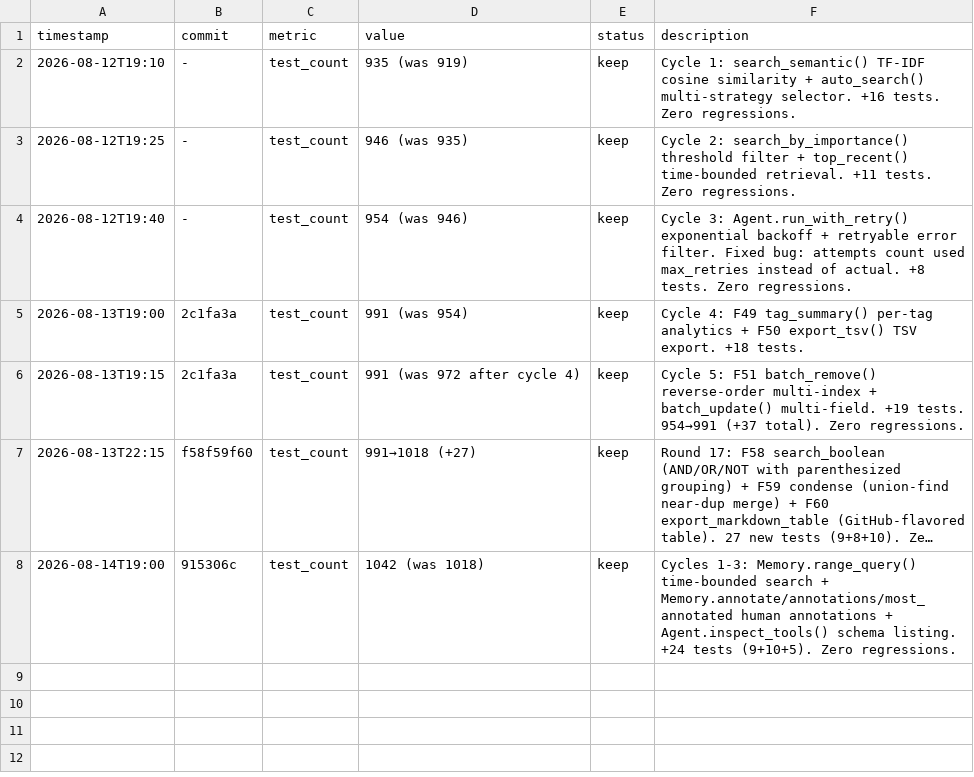
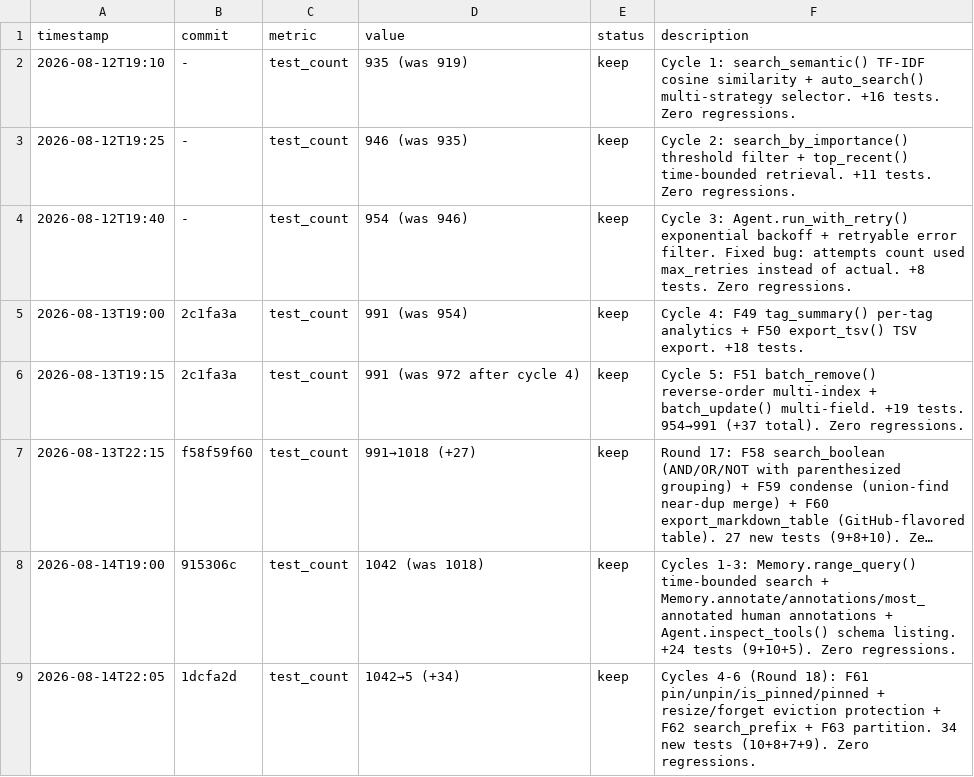
Before and after one commit to robertsong2019/12-factor-agents-explorer, a TSV file: nano-agent/experiments.tsv, drawn as a sheet; long unchanged cells end in ….

Commit message:
log Round 18 experiment entries

```diff
--- a/nano-agent/experiments.tsv
+++ b/nano-agent/experiments.tsv
@@ -8 +8,2 @@ timestamp	commit	metric	value	status	description
 2026-08-14T19:00	915306c	test_count	1042 (was 1018)	keep	Cycles 1-3: Memory.range_query() time-bounded search + Memory.annotate/annotations/most_annotated human annotations + Agent.inspect_tools() schema listing. +24 tests (9+10+5). Zero regressions.
+2026-08-14T22:05	1dcfa2d	test_count	1042→5 (+34)	keep	Cycles 4-6 (Round 18): F61 pin/unpin/is_pinned/pinned + resize/forget eviction protection + F62 search_prefix + F63 partition. 34 new tests (10+8+7+9). Zero regressions.
```
Also changed, not shown: experiments.tsv.
